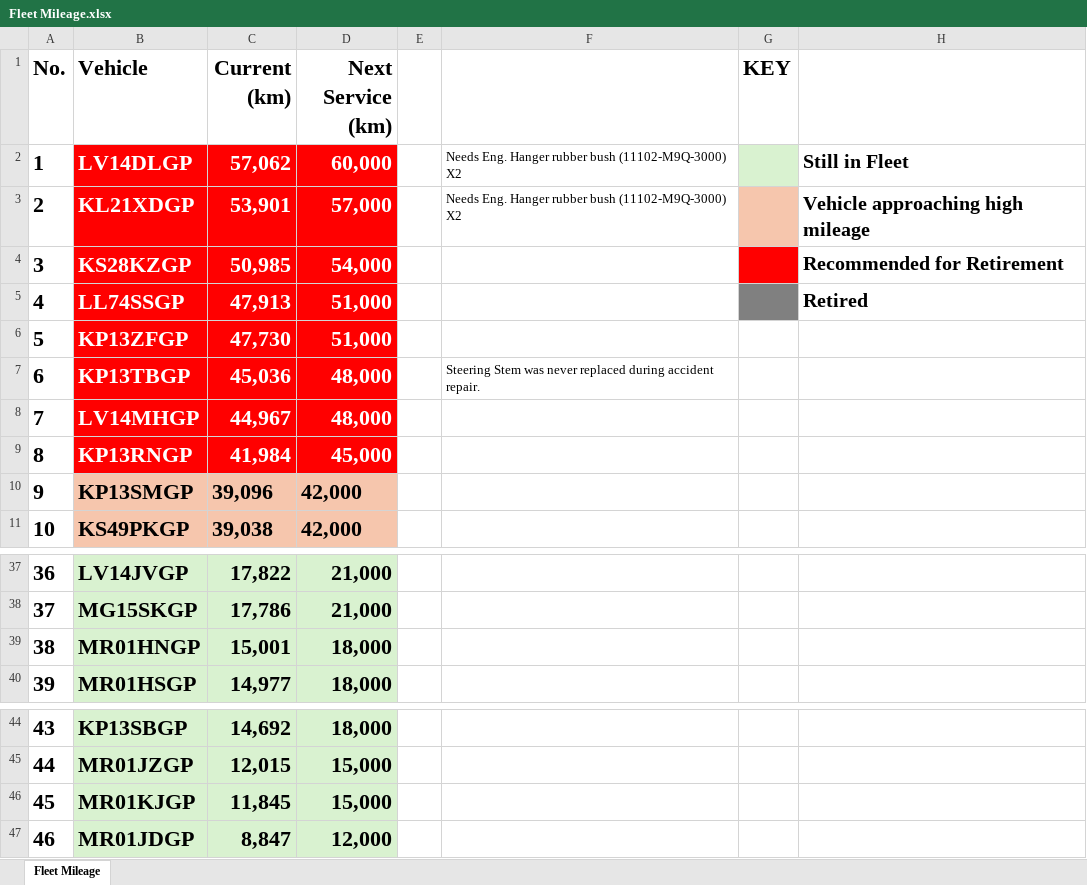
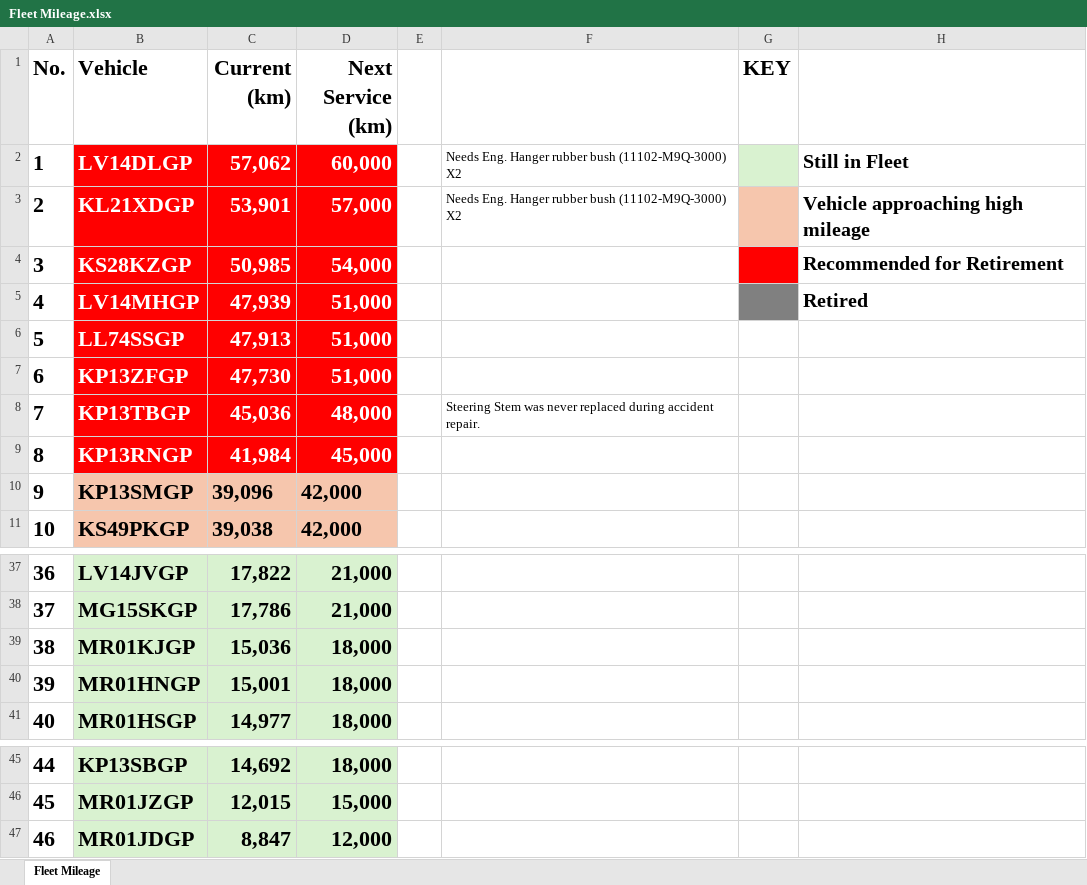
Before and after one commit to cloudlint/MobilityFleet, an Excel workbook: Fleet Mileage.xlsx, sheet Fleet Mileage, drawn as a sheet; only a part is shown, gaps mark what is left out; values as stored, in another font and other column widths than the file's, no borders; removed rows and columns are numbered as before the commit, all else as after; the diff names each change by its address in the sheet, - before the commit and + after, or states it on an @@ line.

```diff
--- a/Fleet Mileage.xlsx (sheet Fleet Mileage)
+++ b/Fleet Mileage.xlsx (sheet Fleet Mileage)
+row 5: 4 | LV14MHGP | 47,939 | 51,000 |  |  |  | Retired
@@ column A (No.) renumbered between rows 6 and 46 @@
-G6 fill: #808080
+G6 fill: none
-H6: Retired
+H6: (empty)
-row 8: 7 | LV14MHGP | 44,967 | 48,000
+row 39: 38 | MR01KJGP | 15,036 | 18,000
-row 46: 45 | MR01KJGP | 11,845 | 15,000
```
Also changed, not shown: 1 other file.
